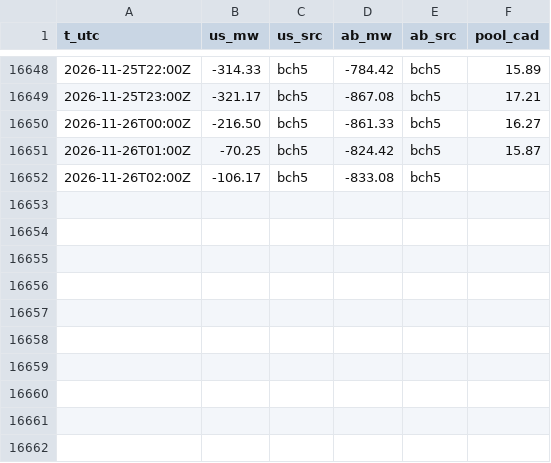
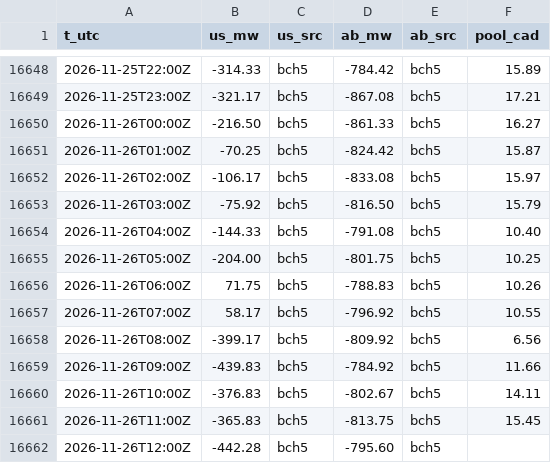
Before and after one commit to warrenboyle/bc-powerflow, a CSV file: docs/hourly.csv, drawn as a sheet; only a part is shown, gaps mark what is left out.

Commit message:
data update

```diff
--- a/docs/hourly.csv
+++ b/docs/hourly.csv
@@ -16651,2 +16651,12 @@ t_utc,us_mw,us_src,ab_mw,ab_src,pool_cad
 2026-11-26T01:00Z,-70.25,bch5,-824.42,bch5,15.87
-2026-11-26T02:00Z,-106.17,bch5,-833.08,bch5,
+2026-11-26T02:00Z,-106.17,bch5,-833.08,bch5,15.97
+2026-11-26T03:00Z,-75.92,bch5,-816.50,bch5,15.79
+2026-11-26T04:00Z,-144.33,bch5,-791.08,bch5,10.40
+2026-11-26T05:00Z,-204.00,bch5,-801.75,bch5,10.25
+2026-11-26T06:00Z,71.75,bch5,-788.83,bch5,10.26
+2026-11-26T07:00Z,58.17,bch5,-796.92,bch5,10.55
+2026-11-26T08:00Z,-399.17,bch5,-809.92,bch5,6.56
+2026-11-26T09:00Z,-439.83,bch5,-784.92,bch5,11.66
+2026-11-26T10:00Z,-376.83,bch5,-802.67,bch5,14.11
+2026-11-26T11:00Z,-365.83,bch5,-813.75,bch5,15.45
+2026-11-26T12:00Z,-442.28,bch5,-795.60,bch5,
```
Also changed, not shown: docs/bc_temps.csv, docs/source_compare.csv, 4 other files.
